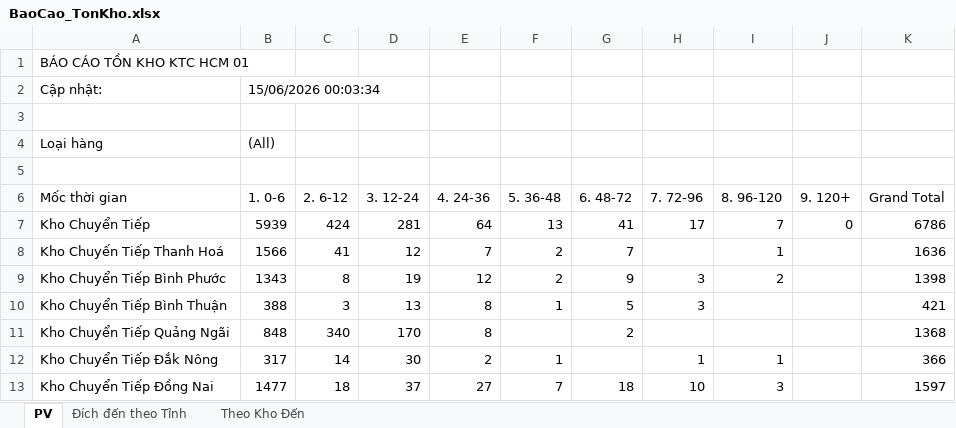
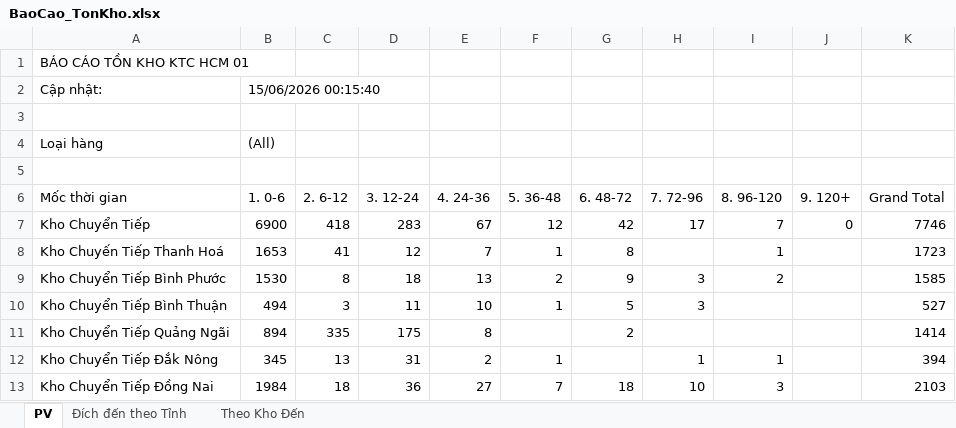
Before and after one commit to ImDiDinne/ktchcm01, an Excel workbook: BaoCao_TonKho.xlsx, sheet PV, drawn as a sheet; only a part is shown; values as stored, in another font and other column widths than the file's, no borders; the diff covers the shown part only; the diff names each change by its address in the sheet, - before the commit and + after, or states it on an @@ line.

```diff
--- a/BaoCao_TonKho.xlsx (sheet PV)
+++ b/BaoCao_TonKho.xlsx (sheet PV)
-B2 (1. 0-6): 15/06/2026 00:03:34
+B2 (1. 0-6): 15/06/2026 00:15:40
-B7 (1. 0-6): 5939
+B7 (1. 0-6): 6900
-C7 (2. 6-12): 424
+C7 (2. 6-12): 418
-D7 (3. 12-24): 281
+D7 (3. 12-24): 283
-E7 (4. 24-36): 64
+E7 (4. 24-36): 67
-F7 (5. 36-48): 13
+F7 (5. 36-48): 12
-G7 (6. 48-72): 41
+G7 (6. 48-72): 42
-K7 (Grand Total): 6786
+K7 (Grand Total): 7746
-B8 (1. 0-6): 1566
+B8 (1. 0-6): 1653
-F8 (5. 36-48): 2
+F8 (5. 36-48): 1
-G8 (6. 48-72): 7
+G8 (6. 48-72): 8
-K8 (Grand Total): 1636
+K8 (Grand Total): 1723
-B9 (1. 0-6): 1343
+B9 (1. 0-6): 1530
-D9 (3. 12-24): 19
+D9 (3. 12-24): 18
-E9 (4. 24-36): 12
+E9 (4. 24-36): 13
-K9 (Grand Total): 1398
+K9 (Grand Total): 1585
-B10 (1. 0-6): 388
+B10 (1. 0-6): 494
-D10 (3. 12-24): 13
+D10 (3. 12-24): 11
-E10 (4. 24-36): 8
+E10 (4. 24-36): 10
-K10 (Grand Total): 421
+K10 (Grand Total): 527
-B11 (1. 0-6): 848
+B11 (1. 0-6): 894
-C11 (2. 6-12): 340
+C11 (2. 6-12): 335
-D11 (3. 12-24): 170
+D11 (3. 12-24): 175
-K11 (Grand Total): 1368
+K11 (Grand Total): 1414
-B12 (1. 0-6): 317
+B12 (1. 0-6): 345
-C12 (2. 6-12): 14
+C12 (2. 6-12): 13
-D12 (3. 12-24): 30
+D12 (3. 12-24): 31
-K12 (Grand Total): 366
+K12 (Grand Total): 394
-B13 (1. 0-6): 1477
+B13 (1. 0-6): 1984
-D13 (3. 12-24): 37
+D13 (3. 12-24): 36
-K13 (Grand Total): 1597
+K13 (Grand Total): 2103
```
Also changed, not shown: 150 edited cells elsewhere in this sheet, sheet Đích đến theo Tỉnh, sheet Theo Kho Đến, 2 other files.
